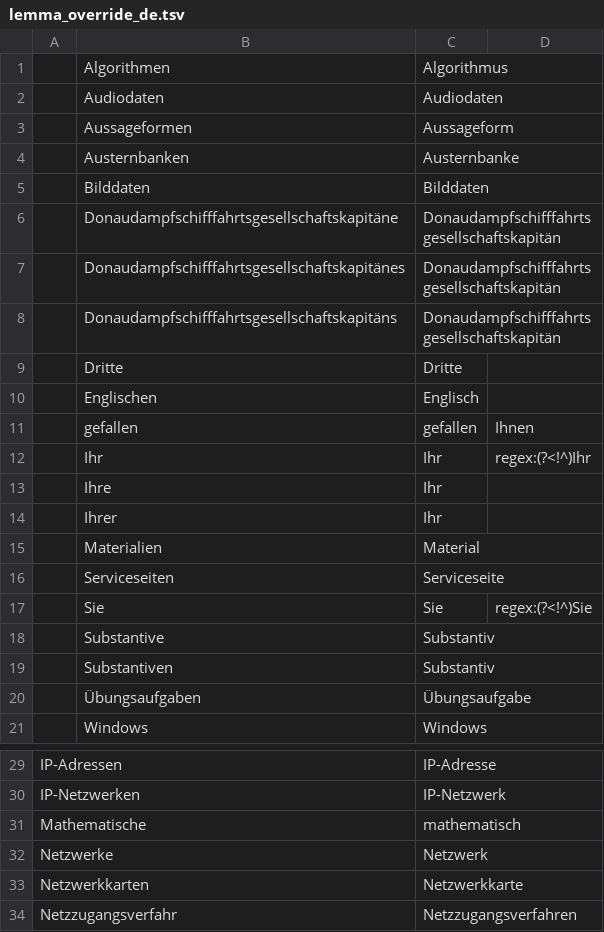
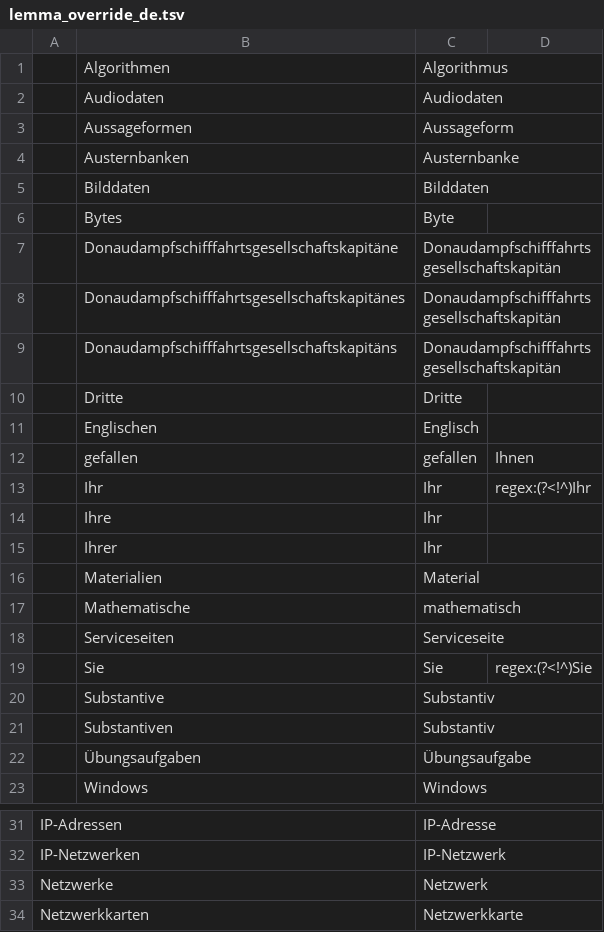
Before and after one commit to voothi/20241223170748-kardenwort, a TSV file: lemma_override_de.tsv, drawn as a sheet; only a part is shown, gaps mark what is left out; the shorter side is filled out with more unchanged rows.

Commit message:
20250903020149

```diff
--- a/lemma_override_de.tsv
+++ b/lemma_override_de.tsv
@@ -5,2 +5,3 @@
 	Bilddaten	Bilddaten	
+	Bytes	Byte	
 	Donaudampfschifffahrtsgesellschaftskapitäne	Donaudampfschifffahrtsgesellschaftskapitän	
@@ -15,2 +16,3 @@
 	Materialien	Material	
+	Mathematische	mathematisch		
 	Serviceseiten	Serviceseite	
@@ -30,3 +32,2 @@ IP-Adressen		IP-Adresse
 IP-Netzwerken		IP-Netzwerk	
-Mathematische		mathematisch	
 Netzwerke		Netzwerk	
```
